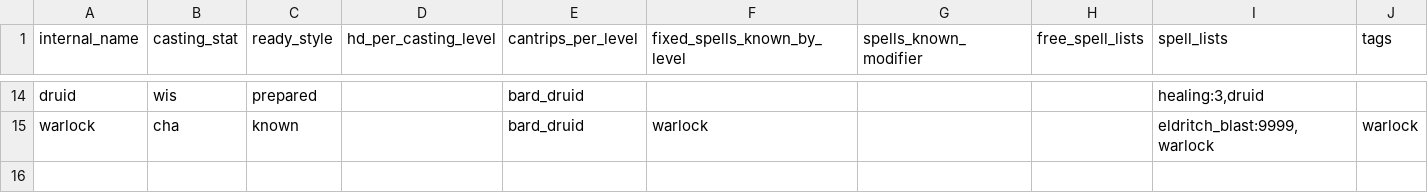
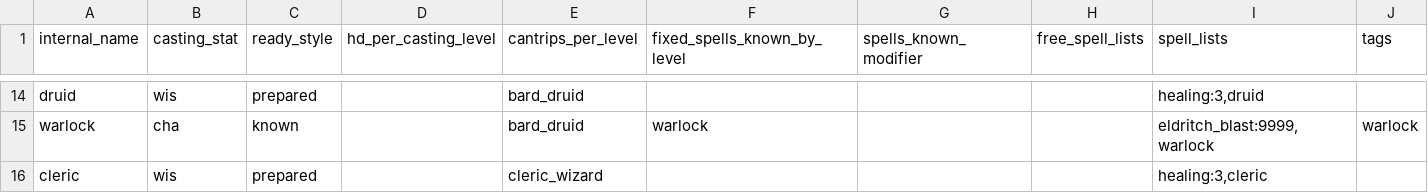
Before and after one commit to FriendGaru/npcgen, a CSV file: npcgen/data/spellcasterprofiles.csv, drawn as a sheet; only a part is shown, gaps mark what is left out.

```diff
--- a/npcgen/data/spellcasterprofiles.csv
+++ b/npcgen/data/spellcasterprofiles.csv
@@ -15 +15,2 @@ druid,wis,prepared,,bard_druid,,,,"healing:3,druid",
 warlock,cha,known,,bard_druid,warlock,,,"eldritch_blast:9999,warlock",warlock
+cleric,wis,prepared,,cleric_wizard,,,,"healing:3,cleric",
```
Also changed, not shown: npcgen/data/classtemplates.csv, npcgen/data/spelllists.csv, 2 other files.
